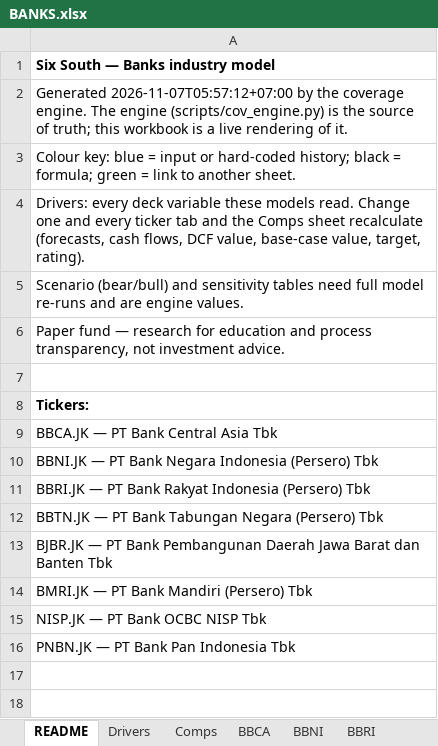
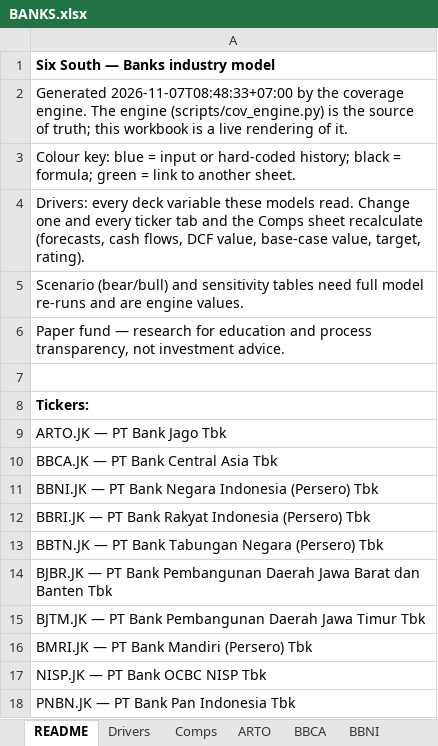
Before and after one commit to snipekick/sixsouth-dashboard, an Excel workbook: models/BANKS.xlsx, sheet README, drawn as a sheet; values as stored, in another font and other column widths than the file's, no borders; the diff names each change by its address in the sheet, - before the commit and + after, or states it on an @@ line.

```diff
--- a/models/BANKS.xlsx (sheet README)
+++ b/models/BANKS.xlsx (sheet README)
+sheet tab: ARTO
-A2: Generated 2026-11-07T05:57:12+07:00 by the…
+A2: Generated 2026-11-07T08:48:33+07:00 by the…
+row 9: ARTO.JK — PT Bank Jago Tbk
+row 15: BJTM.JK — PT Bank Pembangunan Daerah Jawa Timur Tbk
```
Also changed, not shown: sheet PNBN, sheet Comps, sheet Drivers, other sheet tabs, models/COAL.xlsx, 26 other files.
